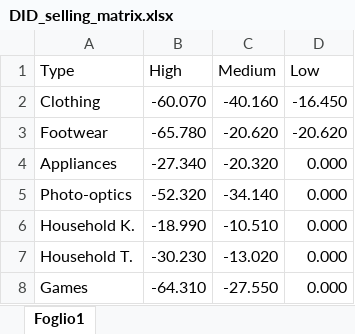
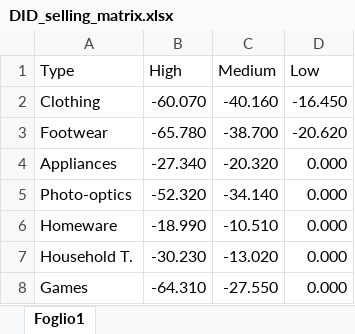
Before and after one commit to marzione00/Advanced_Microeconomics_Project, an Excel workbook: Risultati/DID_selling_matrix.xlsx, sheet Foglio1, drawn as a sheet; values as stored, in another font and other column widths than the file's, no borders; table styles not drawn; the diff names each change by its address in the sheet, - before the commit and + after, or states it on an @@ line.

```diff
--- a/Risultati/DID_selling_matrix.xlsx (sheet Foglio1)
+++ b/Risultati/DID_selling_matrix.xlsx (sheet Foglio1)
-C3 (Medium): -20.620
+C3 (Medium): -38.700
-A6 (Type): Household K.
+A6 (Type): Homeware
```
Also changed, not shown: Risultati/DID_CIG_matrix.xlsx, Risultati/DID_CIG_matrix_error.xlsx, 16 other files.
